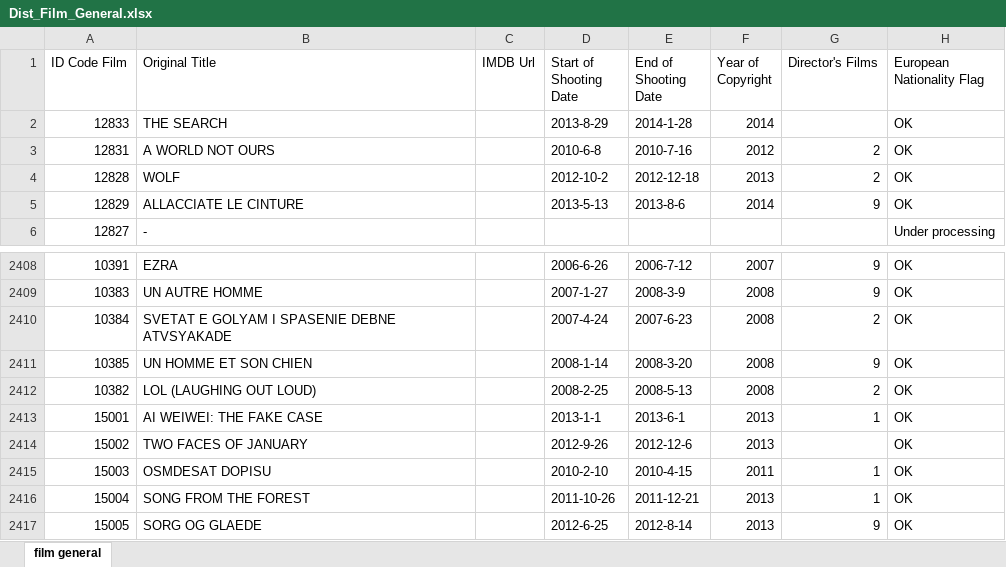
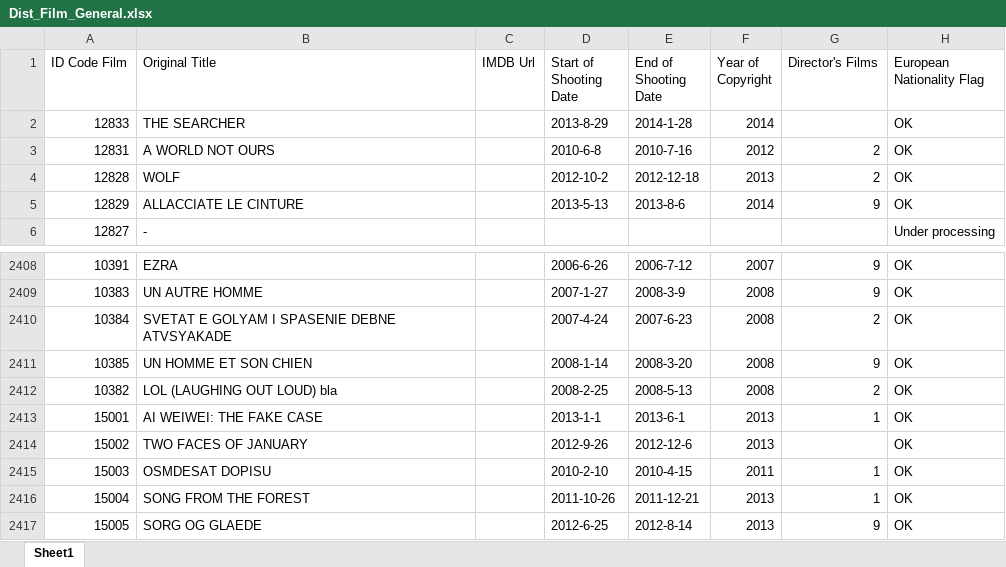
Before and after one commit to alainvd/moviedb, an Excel workbook: storage/excel/Dist_Film_General.xlsx, sheet Sheet1, drawn as a sheet; only a part is shown, gaps mark what is left out; values as stored, in another font and other column widths than the file's, no cell formats; the diff names each change by its address in the sheet, - before the commit and + after, or states it on an @@ line.

```diff
--- a/storage/excel/Dist_Film_General.xlsx (sheet Sheet1)
+++ b/storage/excel/Dist_Film_General.xlsx (sheet Sheet1)
-sheet tab: film general
+sheet tab: Sheet1
-B2 (Original Title): THE SEARCH
+B2 (Original Title): THE SEARCHER
-B2412 (Original Title): LOL (LAUGHING OUT LOUD)
+B2412 (Original Title): LOL (LAUGHING OUT LOUD) bla
```
Also changed, not shown: cell formats, 9 other files.
